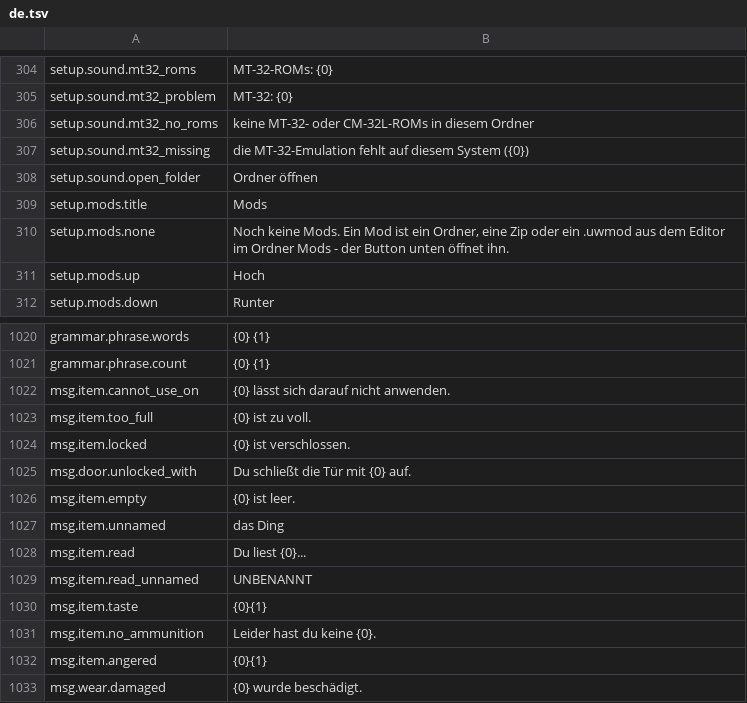
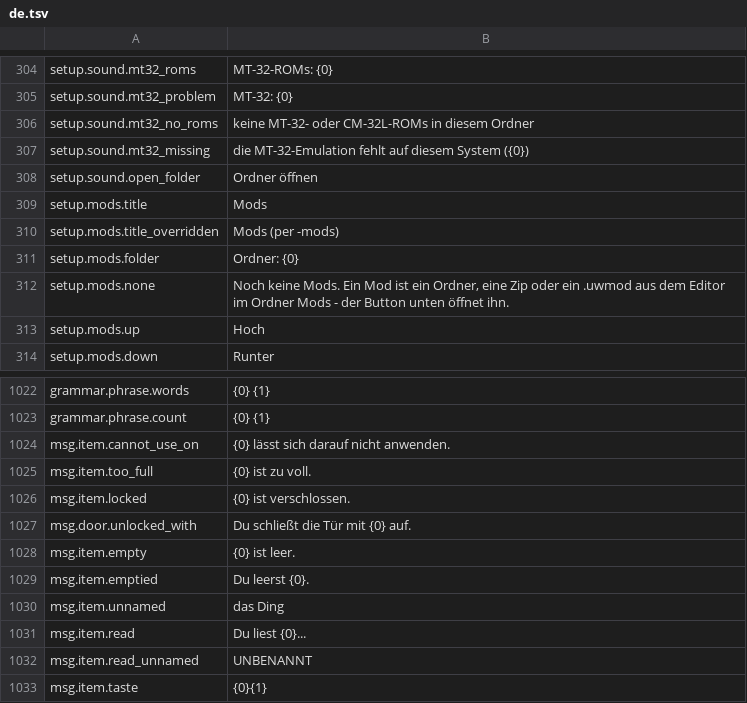
Before and after one commit to PQMarine/UnderworldRevisited, a TSV file: Languages/de.tsv, drawn as a sheet; only a part is shown, gaps mark what is left out; the shorter side is filled out with more unchanged rows; the diff names each change by its address in the sheet, - before the commit and + after, or states it on an @@ line.

Commit message:
Version 0.21.0: Mod tools
Ultima Underworld II preview: wands, potions, tools and fountains used with the second
game's rules, containers emptied, theft and trespass, the stoppered bottle, horn and key
gems, vending machines, the sleep trap and moonstones for Gate Travel.
For mod managers and editors: features.json beside the game, the start option -mods and
Docs/MOD-TOOLS.md.

```diff
--- a/Languages/de.tsv
+++ b/Languages/de.tsv
+row 310: setup.mods.title_overridden | Mods (per -mods)
+row 311: setup.mods.folder | Ordner: {0}
+row 1029: msg.item.emptied | Du leerst {0}.
```
Also changed, not shown: 43 other files.
